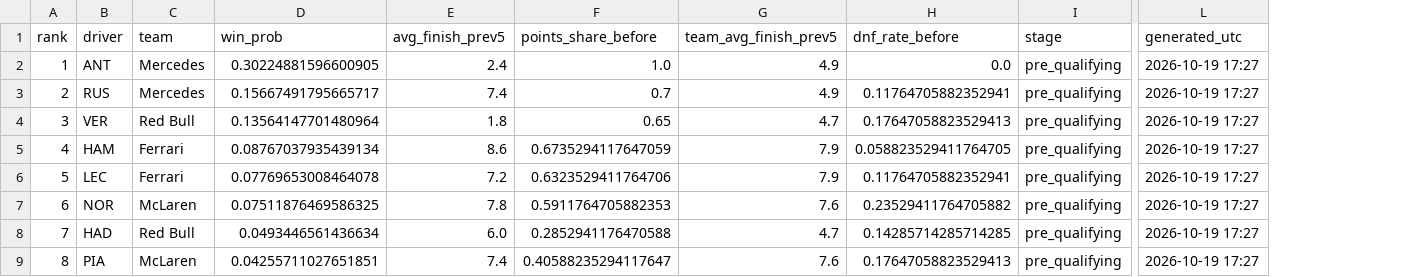
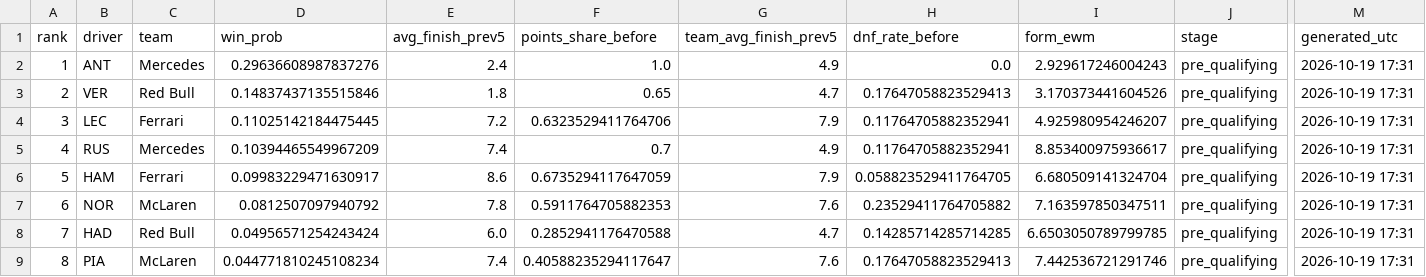
Before and after one commit to Daisy-Faith-Auma/austin-f1-predictor, a CSV file: outputs/prediction_pre_quali.csv, drawn as a sheet; only a part is shown, gaps mark what is left out; addresses are those after the commit; the diff covers the shown part only; the diff names each change by its address in the sheet, - before the commit and + after, or states it on an @@ line.

```diff
--- a/outputs/prediction_pre_quali.csv
+++ b/outputs/prediction_pre_quali.csv
+column I (form_ewm), rows 2-9: 2.929617246004243 | 3.170373441604526 | 4.925980954246207 | 8.853400975936617 | 6.680509141324704 | 7.163597850347511 | 6.6503050789799785 | 7.442536721291746
-D2 (win_prob): 0.30224881596600905
+D2 (win_prob): 0.29636608987837276
-M2:M9 (generated_utc): 2026-10-19 17:27
+M2:M9 (generated_utc): 2026-10-19 17:31
-B3 (driver): RUS
+B3 (driver): VER
-C3 (team): Mercedes
+C3 (team): Red Bull
-D3 (win_prob): 0.15667491795665717
+D3 (win_prob): 0.14837437135515846
-E3 (avg_finish_prev5): 7.4
+E3 (avg_finish_prev5): 1.8
-F3 (points_share_before): 0.7
+F3 (points_share_before): 0.65
-G3 (team_avg_finish_prev5): 4.9
+G3 (team_avg_finish_prev5): 4.7
-H3 (dnf_rate_before): 0.11764705882352941
+H3 (dnf_rate_before): 0.17647058823529413
-B4 (driver): VER
+B4 (driver): LEC
-C4 (team): Red Bull
+C4 (team): Ferrari
-D4 (win_prob): 0.13564147701480964
+D4 (win_prob): 0.11025142184475445
-E4 (avg_finish_prev5): 1.8
+E4 (avg_finish_prev5): 7.2
-F4 (points_share_before): 0.65
+F4 (points_share_before): 0.6323529411764706
-G4 (team_avg_finish_prev5): 4.7
+G4 (team_avg_finish_prev5): 7.9
-H4 (dnf_rate_before): 0.17647058823529413
+H4 (dnf_rate_before): 0.11764705882352941
-B5 (driver): HAM
+B5 (driver): RUS
-C5 (team): Ferrari
+C5 (team): Mercedes
-D5 (win_prob): 0.08767037935439134
+D5 (win_prob): 0.10394465549967209
-E5 (avg_finish_prev5): 8.6
+E5 (avg_finish_prev5): 7.4
-F5 (points_share_before): 0.6735294117647059
+F5 (points_share_before): 0.7
-G5 (team_avg_finish_prev5): 7.9
+G5 (team_avg_finish_prev5): 4.9
-H5 (dnf_rate_before): 0.058823529411764705
+H5 (dnf_rate_before): 0.11764705882352941
-B6 (driver): LEC
+B6 (driver): HAM
-D6 (win_prob): 0.07769653008464078
+D6 (win_prob): 0.09983229471630917
-E6 (avg_finish_prev5): 7.2
+E6 (avg_finish_prev5): 8.6
-F6 (points_share_before): 0.6323529411764706
+F6 (points_share_before): 0.6735294117647059
-H6 (dnf_rate_before): 0.11764705882352941
+H6 (dnf_rate_before): 0.058823529411764705
-D7 (win_prob): 0.07511876469586325
+D7 (win_prob): 0.0812507097940792
-D8 (win_prob): 0.0493446561436634
+D8 (win_prob): 0.04956571254243424
-D9 (win_prob): 0.04255711027651851
+D9 (win_prob): 0.044771810245108234
```
Also changed, not shown: 78 edited cells elsewhere in this file, outputs/backtest/model_comparison.csv, outputs/backtest/predictions.csv, 6 other files.
